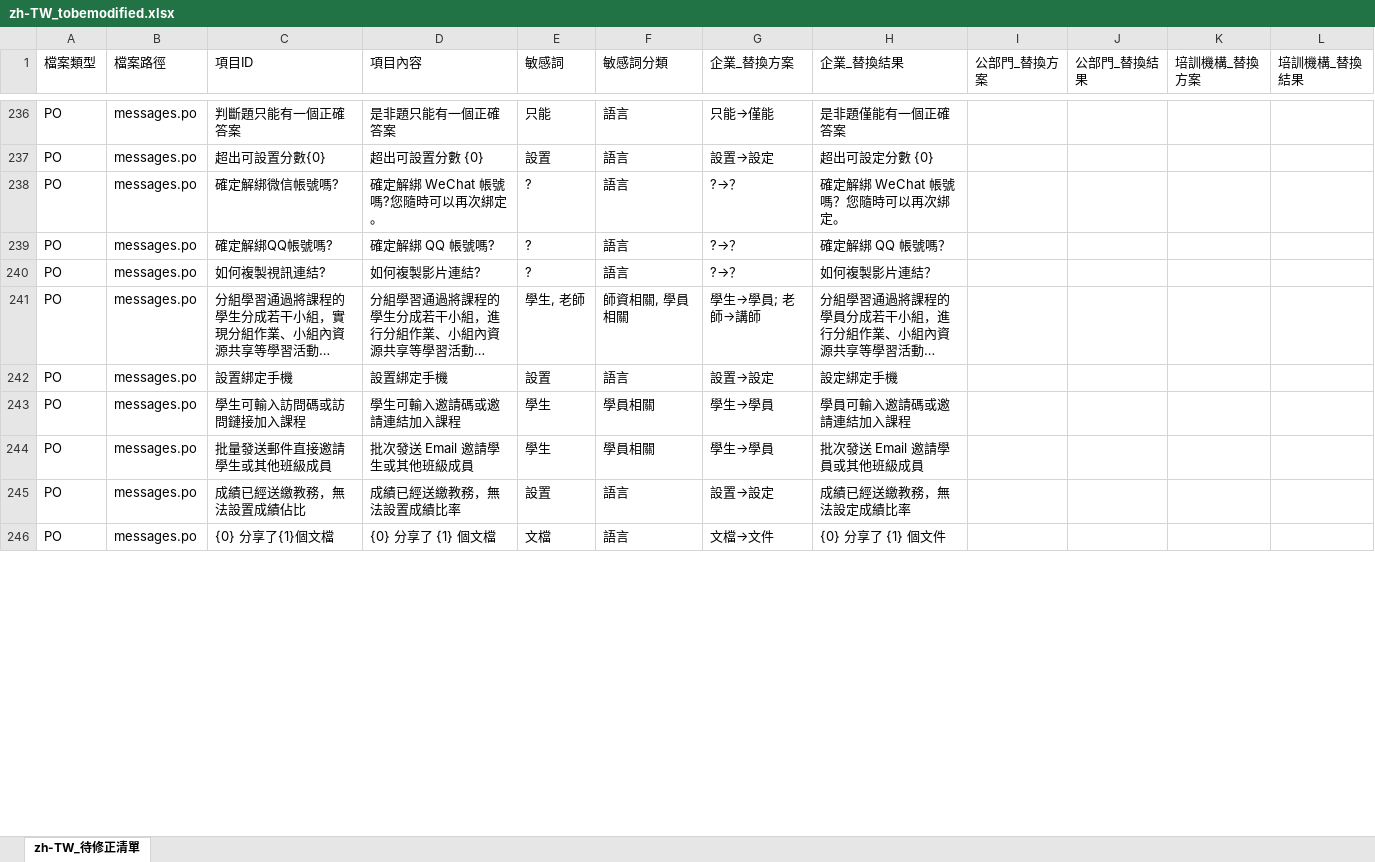
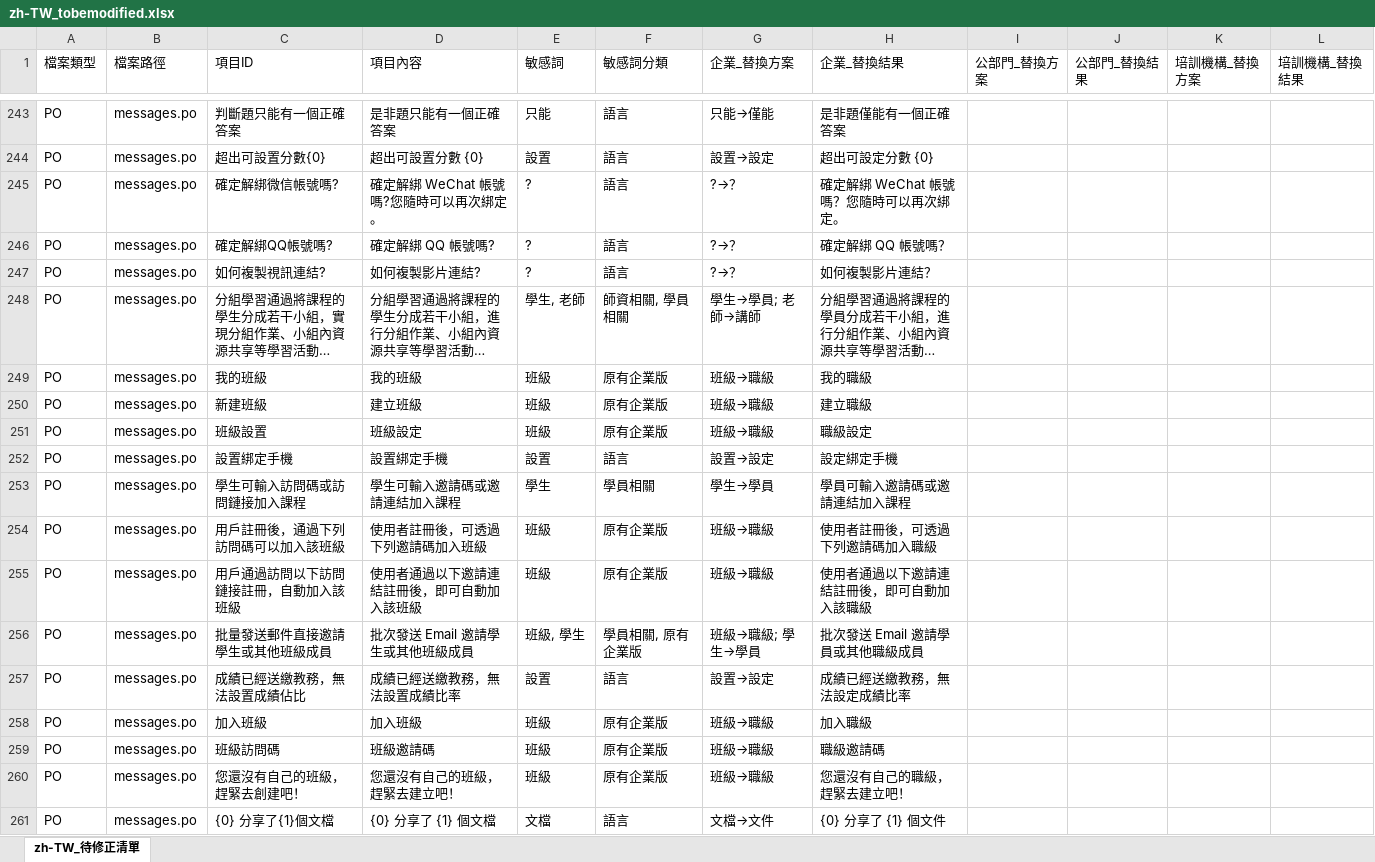
Before and after one commit to eleni1029/250612_detection_terms, an Excel workbook: i18n_output/zh-TW_tobemodified.xlsx, sheet zh-TW_待修正清單, drawn as a sheet; only a part is shown, gaps mark what is left out; long unchanged cells end in …; values as stored, in another font and other column widths than the file's, no cell formats; addresses are those after the commit; the diff covers the shown part only; the diff names each change by its address in the sheet, - before the commit and + after, or states it on an @@ line.

```diff
--- a/i18n_output/zh-TW_tobemodified.xlsx (sheet zh-TW_待修正清單)
+++ b/i18n_output/zh-TW_tobemodified.xlsx (sheet zh-TW_待修正清單)
+row 249: PO | messages.po | 我的班級 | 我的班級 | 班級 | 原有企業版 | 班級→職級 | 我的職級
+row 250: PO | messages.po | 新建班級 | 建立班級 | 班級 | 原有企業版 | 班級→職級 | 建立職級
+row 251: PO | messages.po | 班級設置 | 班級設定 | 班級 | 原有企業版 | 班級→職級 | 職級設定
+row 254: PO | messages.po | 用戶註冊後，通過下列訪問碼可以加入該班級 | 使用者註冊後，可透過下列邀請碼加入班級 | 班級 | 原有企業版 | 班級→職級 | 使用者註冊後，可透過下列邀請碼加入職級
+row 255: PO | messages.po | 用戶通過訪問以下訪問鏈接註冊，自動加入該班級 | 使用者通過以下邀請連結註冊後，即可自動加入該班級 | 班級 | 原有企業版 | 班級→職級 | 使用者通過以下邀請連結註冊後，即可自動加入該職級
-E256 (敏感詞): 學生
+E256 (敏感詞): 班級, 學生
-F256 (敏感詞分類): 學員相關
+F256 (敏感詞分類): 學員相關, 原有企業版
-G256 (企業_替換方案): 學生→學員
+G256 (企業_替換方案): 班級→職級; 學生→學員
-H256 (企業_替換結果): 批次發送 Email 邀請學員或其他班級成員
+H256 (企業_替換結果): 批次發送 Email 邀請學員或其他職級成員
+row 258: PO | messages.po | 加入班級 | 加入班級 | 班級 | 原有企業版 | 班級→職級 | 加入職級
+row 259: PO | messages.po | 班級訪問碼 | 班級邀請碼 | 班級 | 原有企業版 | 班級→職級 | 職級邀請碼
+row 260: PO | messages.po | 您還沒有自己的班級，趕緊去創建吧！ | 您還沒有自己的班級，趕緊去建立吧！ | 班級 | 原有企業版 | 班級→職級 | 您還沒有自己的職級，趕緊去建立吧！
```
Also changed, not shown: 96 added rows, 49 removed rows and 197 edited cells elsewhere in this sheet, cell formats, phrase_comparison.xlsx, 16 other files.
